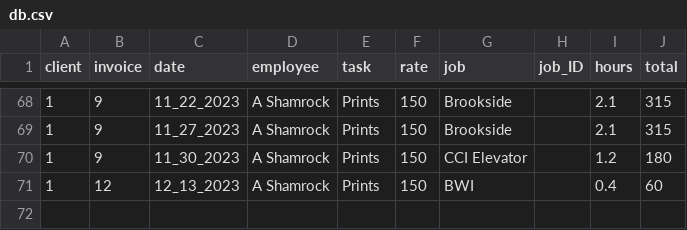
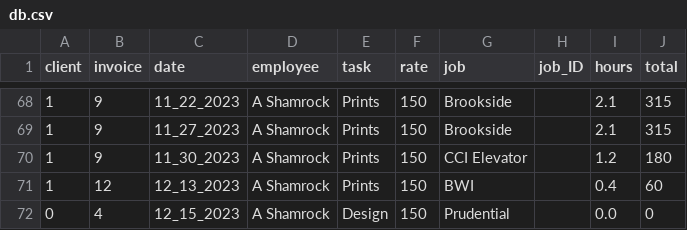
Before and after one commit to ashamrock/TestTable, a CSV file: db.csv, drawn as a sheet; only a part is shown, gaps mark what is left out; the diff names each change by its address in the sheet, - before the commit and + after, or states it on an @@ line.

Commit message:
0,4,12_15_2023,A Shamrock,Design,150,Prudential,,0.0,0, ||

```diff
--- a/db.csv
+++ b/db.csv
+row 72: 0 | 4 | 12_15_2023 | A Shamrock | Design | 150 | Prudential |  | 0.0 | 0
```
